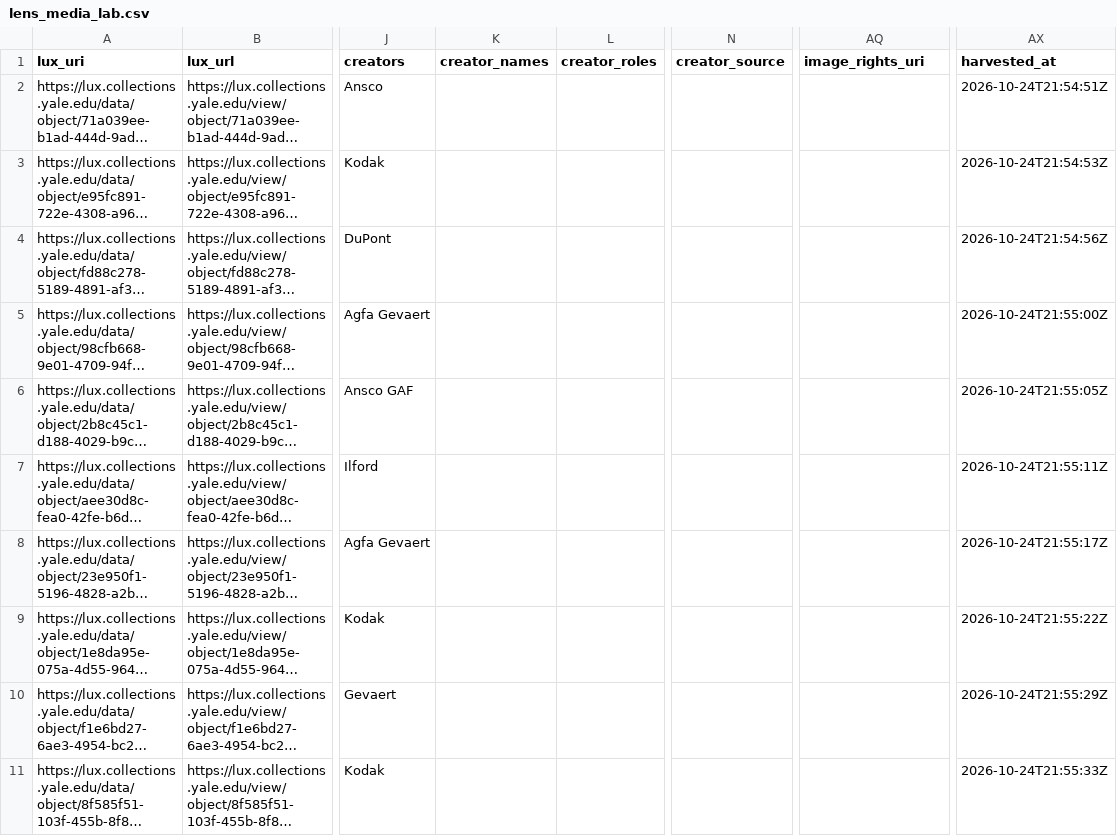
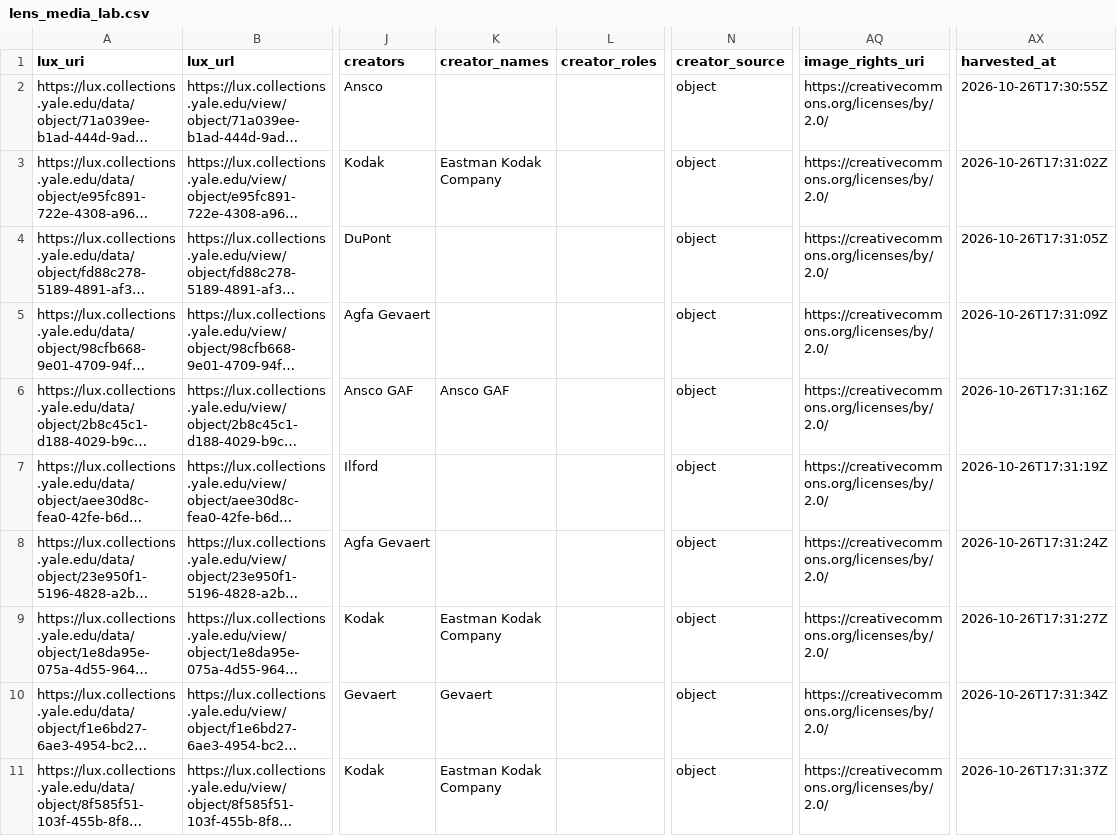
Before and after one commit to art72-dev/yale-museum-keepsake, a CSV file: data/lux/samples/lens_media_lab.csv, drawn as a sheet; only a part is shown, gaps mark what is left out; long unchanged cells end in …; the diff covers the shown part only; the diff names each change by its address in the sheet, - before the commit and + after, or states it on an @@ line.

```diff
--- a/data/lux/samples/lens_media_lab.csv
+++ b/data/lux/samples/lens_media_lab.csv
-N2:N11 (creator_source): (empty)
+N2:N11 (creator_source): object
-AQ2:AQ11 (image_rights_uri): (empty)
+AQ2:AQ11 (image_rights_uri): https://creativecommons.org/licenses/by/2.0/
-AX2 (harvested_at): 2026-10-24T21:54:51Z
+AX2 (harvested_at): 2026-10-26T17:30:55Z
-K3 (creator_names): (empty)
+K3 (creator_names): Eastman Kodak Company
-AX3 (harvested_at): 2026-10-24T21:54:53Z
+AX3 (harvested_at): 2026-10-26T17:31:02Z
-AX4 (harvested_at): 2026-10-24T21:54:56Z
+AX4 (harvested_at): 2026-10-26T17:31:05Z
-AX5 (harvested_at): 2026-10-24T21:55:00Z
+AX5 (harvested_at): 2026-10-26T17:31:09Z
-K6 (creator_names): (empty)
+K6 (creator_names): Ansco GAF
-AX6 (harvested_at): 2026-10-24T21:55:05Z
+AX6 (harvested_at): 2026-10-26T17:31:16Z
-AX7 (harvested_at): 2026-10-24T21:55:11Z
+AX7 (harvested_at): 2026-10-26T17:31:19Z
-AX8 (harvested_at): 2026-10-24T21:55:17Z
+AX8 (harvested_at): 2026-10-26T17:31:24Z
-K9 (creator_names): (empty)
+K9 (creator_names): Eastman Kodak Company
-AX9 (harvested_at): 2026-10-24T21:55:22Z
+AX9 (harvested_at): 2026-10-26T17:31:27Z
-K10 (creator_names): (empty)
+K10 (creator_names): Gevaert
-AX10 (harvested_at): 2026-10-24T21:55:29Z
+AX10 (harvested_at): 2026-10-26T17:31:34Z
-K11 (creator_names): (empty)
+K11 (creator_names): Eastman Kodak Company
-AX11 (harvested_at): 2026-10-24T21:55:33Z
+AX11 (harvested_at): 2026-10-26T17:31:37Z
```
Also changed, not shown: 35 edited cells elsewhere in this file, data/lux/samples/babylonian_collection.csv, data/lux/samples/campus_art.csv, 35 other files.
